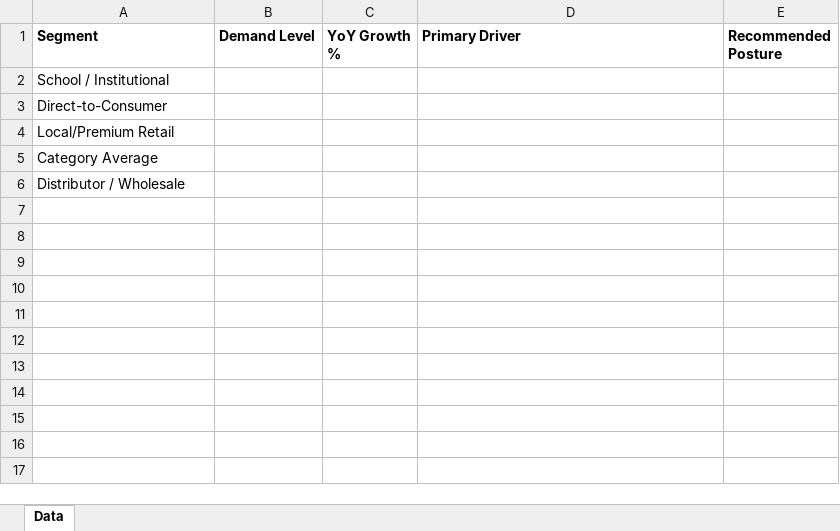
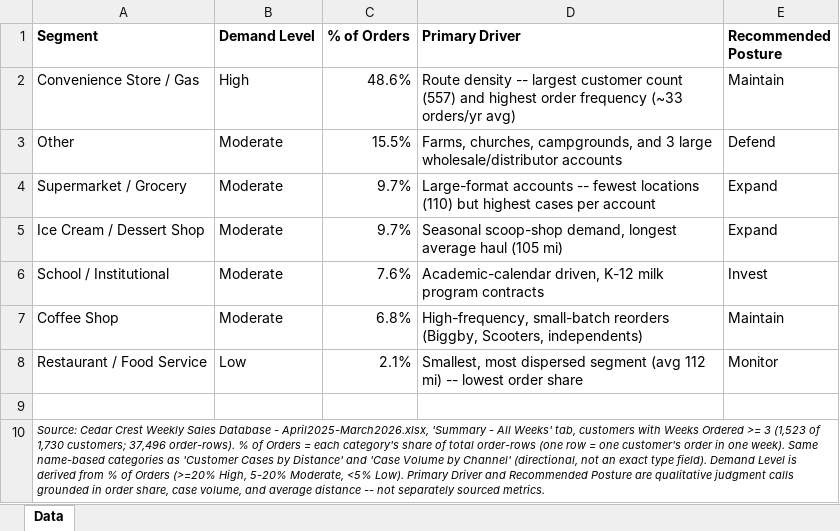
Before and after one commit to oliviaarkema/CD_StrategicPlanning, an Excel workbook: data/Demand Indicators by Segment.xlsx, sheet Data, drawn as a sheet; values as stored, in another font and other column widths than the file's, no borders; removed rows and columns are numbered as before the commit, all else as after; the diff names each change by its address in the sheet, - before the commit and + after, or states it on an @@ line.

Commit message:
Populate Market - Demand-Side Scan with real Cedar Crest sales data
Filter source workbook's Summary tab to customers with Weeks Ordered >= 3,
then use that base to drive four panels:

- Overall Market Penetration by Distance: descending-by-distance bar chart,
  even 50-mile bands, real counts/percentages.
- Customer Cases by Distance: per-customer scatter (cases, since revenue
  isn't tracked), name-derived category legend with click-to-toggle,
  log-scale y-axis, top 3 outlier accounts excluded and noted.
- Case Volume by Channel (renamed from Demand Growth by Channel): total
  cases per category, replacing placeholder YoY figures.
- Demand Indicators by Segment: real category rows with % of Orders in
  place of YoY Growth.

Penetration by Range & Customer Type left as pending placeholder per request.
Adds backing data files for the new/changed panels and the filtered source
workbook itself.

```diff
--- a/data/Demand Indicators by Segment.xlsx (sheet Data)
+++ b/data/Demand Indicators by Segment.xlsx (sheet Data)
-C1: YoY Growth %
+C1: % of Orders
+row 2: Convenience Store / Gas | High | 48.6% | Route density -- largest customer count (557) and highest order frequency (~33 orders/yr avg) | Maintain
+row 3: Other | Moderate | 15.5% | Farms, churches, campgrounds, and 3 large wholesale/distributor accounts | Defend
+row 4: Supermarket / Grocery | Moderate | 9.7% | Large-format accounts -- fewest locations (110) but highest cases per account | Expand
+row 5: Ice Cream / Dessert Shop | Moderate | 9.7% | Seasonal scoop-shop demand, longest average haul (105 mi) | Expand
-B6 (Demand Level): (empty)
+B6 (Demand Level): Moderate
-C6 (% of Orders): (empty)
+C6 (% of Orders): 7.6%
-D6 (Primary Driver): (empty)
+D6 (Primary Driver): Academic-calendar driven, K-12 milk program contracts
-E6 (Recommended Posture): (empty)
+E6 (Recommended Posture): Invest
-row 3: Direct-to-Consumer
-row 4: Local/Premium Retail
+row 7: Coffee Shop | Moderate | 6.8% | High-frequency, small-batch reorders (Biggby, Scooters, independents) | Maintain
+row 8: Restaurant / Food Service | Low | 2.1% | Smallest, most dispersed segment (avg 112 mi) -- lowest order share | Monitor
-A9 (Segment): Category Average
+A9 (Segment): (empty)
-A10 (Segment): Distributor / Wholesale
+A10 (Segment): Source: Cedar Crest Weekly Sales Database - April2025-March2026.xlsx, 'Summary - All Weeks' tab, customers with Weeks Ordered >= 3 (1,523 of 1,730 customers; 37,496 order-rows). % of Orders = each category's share of total order-rows (one row = one customer's order in one week). Same name-based categories as 'Customer Cases by Distance' and 'Case Volume by Channel' (directional, not an exact type field). Demand Level is derived from % of Orders (>=20% High, 5-20% Moderate, <5% Low). Primary Driver and Recommended Posture are qualitative judgment calls grounded in order share, case volume, and average distance -- not separately sourced metrics.
-A10 italic: off
+A10 italic: on, text size: smaller
+A10:E10 merged
```
Also changed, not shown: data/Overall Market Penetration by Distance.xlsx, 7 other files.
